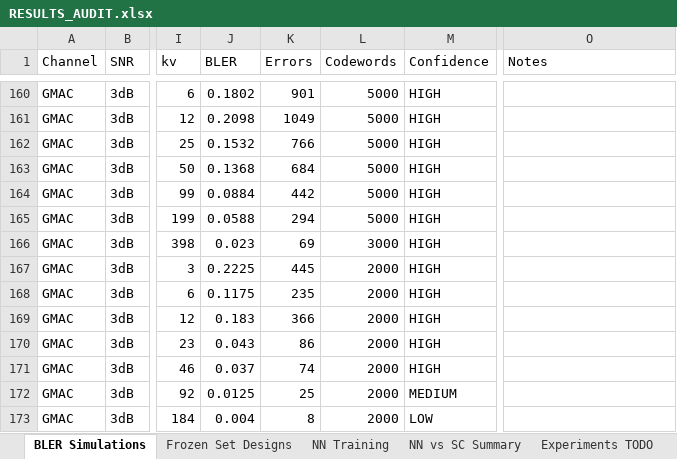
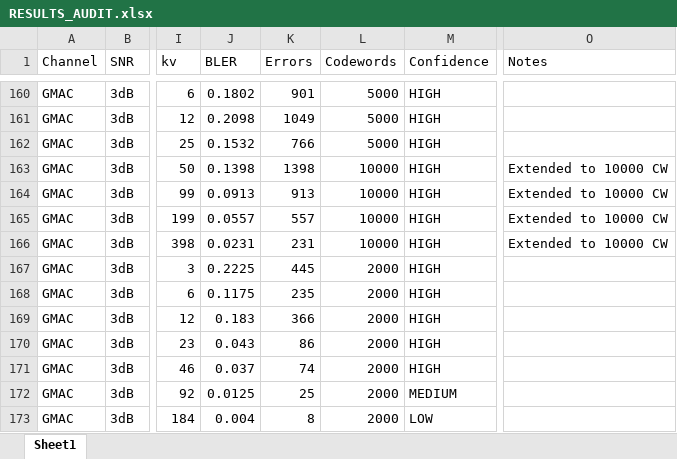
Before and after one commit to eitanspi/polar-codes-mac, an Excel workbook: results/RESULTS_AUDIT.xlsx, sheet Sheet1, drawn as a sheet; only a part is shown, gaps mark what is left out; values as stored, in another font and other column widths than the file's, no cell formats; the diff names each change by its address in the sheet, - before the commit and + after, or states it on an @@ line.

```diff
--- a/results/RESULTS_AUDIT.xlsx (sheet Sheet1)
+++ b/results/RESULTS_AUDIT.xlsx (sheet Sheet1)
-sheet tab: BLER Simulations
+sheet tab: Sheet1
-sheet tab: Frozen Set Designs
-sheet tab: NN Training
-sheet tab: NN vs SC Summary
-sheet tab: Experiments TODO
-J163 (BLER): 0.1368
+J163 (BLER): 0.1398
-K163 (Errors): 684
+K163 (Errors): 1398
-L163:L165 (Codewords): 5000
+L163:L165 (Codewords): 10000
-O163:O166 (Notes): (empty)
+O163:O166 (Notes): Extended to 10000 CW
-J164 (BLER): 0.0884
+J164 (BLER): 0.0913
-K164 (Errors): 442
+K164 (Errors): 913
-J165 (BLER): 0.0588
+J165 (BLER): 0.0557
-K165 (Errors): 294
+K165 (Errors): 557
-J166 (BLER): 0.023
+J166 (BLER): 0.0231
-K166 (Errors): 69
+K166 (Errors): 231
-L166 (Codewords): 3000
+L166 (Codewords): 10000
```
Also changed, not shown: other sheet tabs, cell formats, results/gmac_snr3dB/gmac_snr3dB_classB_Ru39_Rv39_SC/classB_Ru39_Rv39_snr3dB_SC.xlsx, 1 other file.
